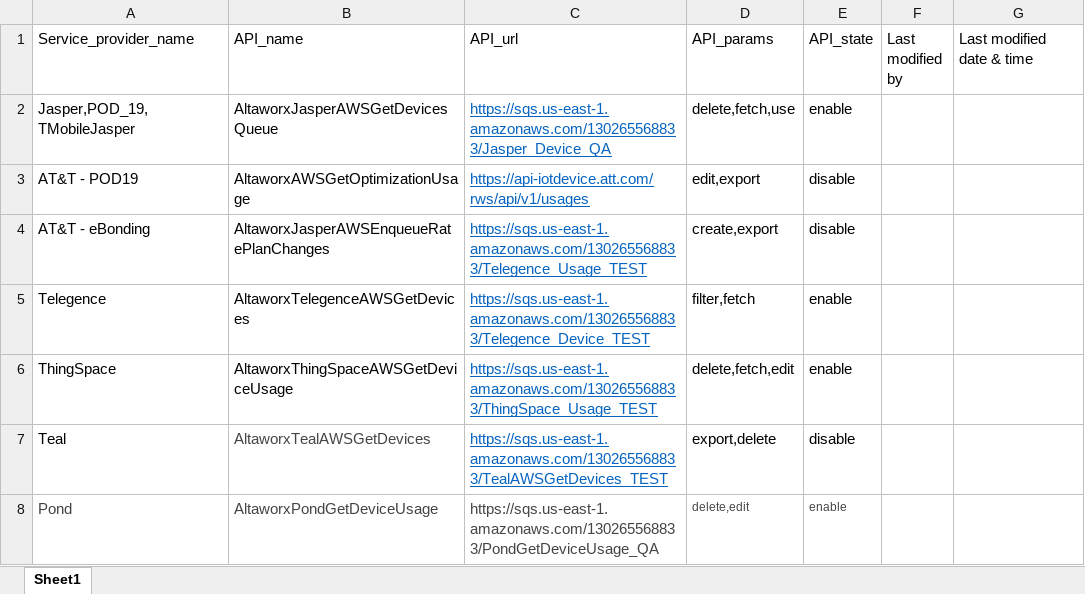
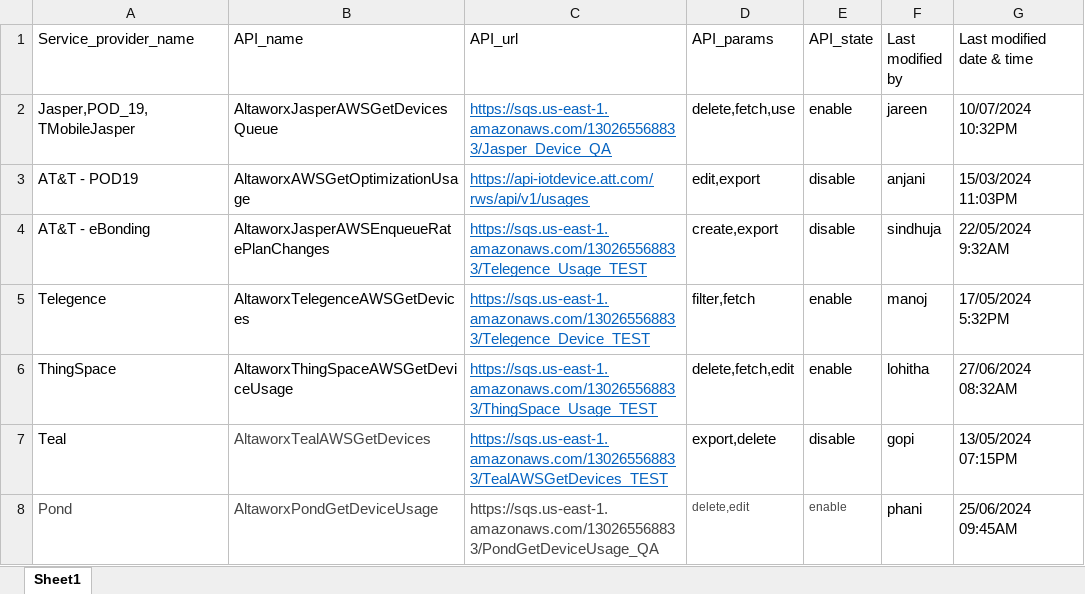
Before and after one commit to Jareentaj-Syed/AMOP_UI, an Excel workbook: public/carrier_info.xlsx, sheet Sheet1, drawn as a sheet; values as stored, in another font and other column widths than the file's, no borders; the diff names each change by its address in the sheet, - before the commit and + after, or states it on an @@ line.

```diff
--- a/public/carrier_info.xlsx (sheet Sheet1)
+++ b/public/carrier_info.xlsx (sheet Sheet1)
-F2 (Last modified by): (empty)
+F2 (Last modified by): jareen
-G2 (Last modified date & time): (empty)
+G2 (Last modified date & time): 10/07/2024 10:32PM
-F3 (Last modified by): (empty)
+F3 (Last modified by): anjani
-G3 (Last modified date & time): (empty)
+G3 (Last modified date & time): 15/03/2024 11:03PM
-F4 (Last modified by): (empty)
+F4 (Last modified by): sindhuja
-G4 (Last modified date & time): (empty)
+G4 (Last modified date & time): 22/05/2024 9:32AM
-F5 (Last modified by): (empty)
+F5 (Last modified by): manoj
-G5 (Last modified date & time): (empty)
+G5 (Last modified date & time): 17/05/2024 5:32PM
-F6 (Last modified by): (empty)
+F6 (Last modified by): lohitha
-G6 (Last modified date & time): (empty)
+G6 (Last modified date & time): 27/06/2024 08:32AM
-F7 (Last modified by): (empty)
+F7 (Last modified by): gopi
-G7 (Last modified date & time): (empty)
+G7 (Last modified date & time): 13/05/2024 07:15PM
-F8 (Last modified by): (empty)
+F8 (Last modified by): phani
-G8 (Last modified date & time): (empty)
+G8 (Last modified date & time): 25/06/2024 09:45AM
```
Also changed, not shown: public/api_info.xlsx, public/bandwidth_customers.xlsx, 6 other files.
